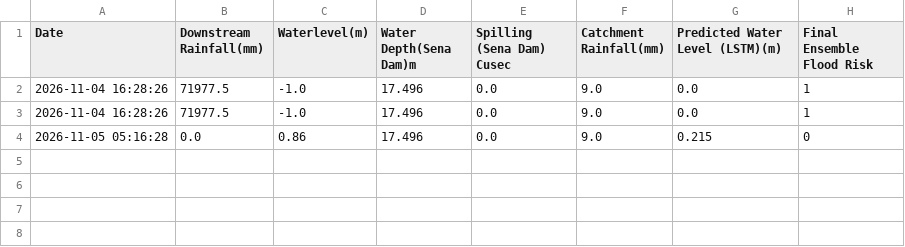
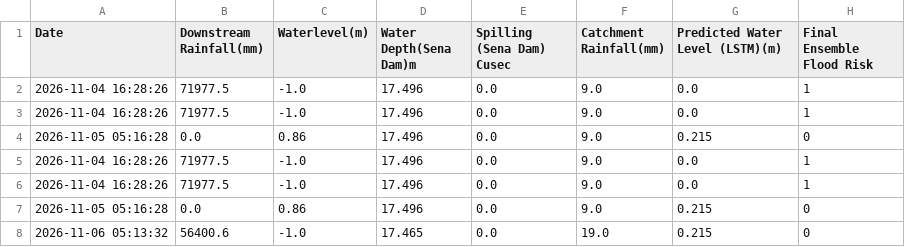
Before and after one commit to Chanaka3534/FYP_Workflow, a CSV file: daily_flood_data.csv, drawn as a sheet; the diff names each change by its address in the sheet, - before the commit and + after, or states it on an @@ line.

```diff
--- a/daily_flood_data.csv
+++ b/daily_flood_data.csv
+row 5: 2026-11-04 16:28:26 | 71977.5 | -1.0 | 17.496 | 0.0 | 9.0 | 0.0 | 1
+row 6: 2026-11-04 16:28:26 | 71977.5 | -1.0 | 17.496 | 0.0 | 9.0 | 0.0 | 1
+row 7: 2026-11-05 05:16:28 | 0.0 | 0.86 | 17.496 | 0.0 | 9.0 | 0.215 | 0
+row 8: 2026-11-06 05:13:32 | 56400.6 | -1.0 | 17.465 | 0.0 | 19.0 | 0.215 | 0
```
